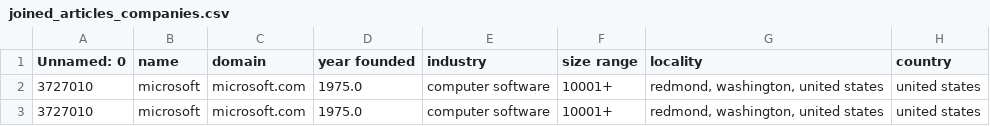
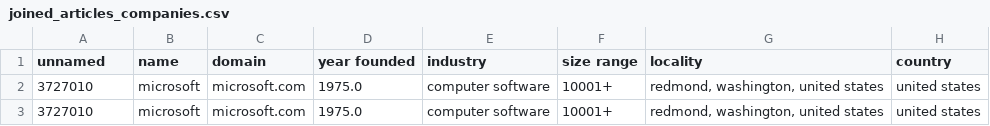
Before and after one commit to Pop101/BreachNews, a CSV file: data/joined_articles_companies.csv, drawn as a sheet; only a part is shown; the diff names each change by its address in the sheet, - before the commit and + after, or states it on an @@ line.

Commit message:
added initial fuzzy matching table joins and the classified articles that have a company mentioned

```diff
--- a/data/joined_articles_companies.csv
+++ b/data/joined_articles_companies.csv
-A1: Unnamed: 0
+A1: unnamed
```
Also changed, not shown: 5 other files.
